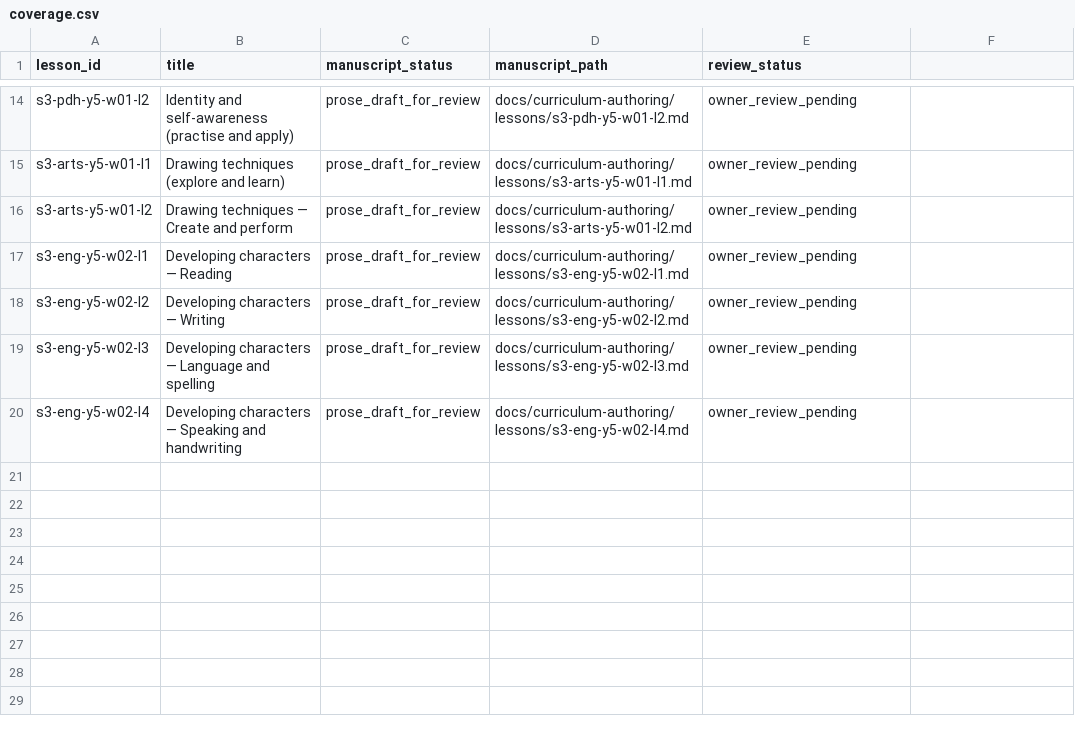
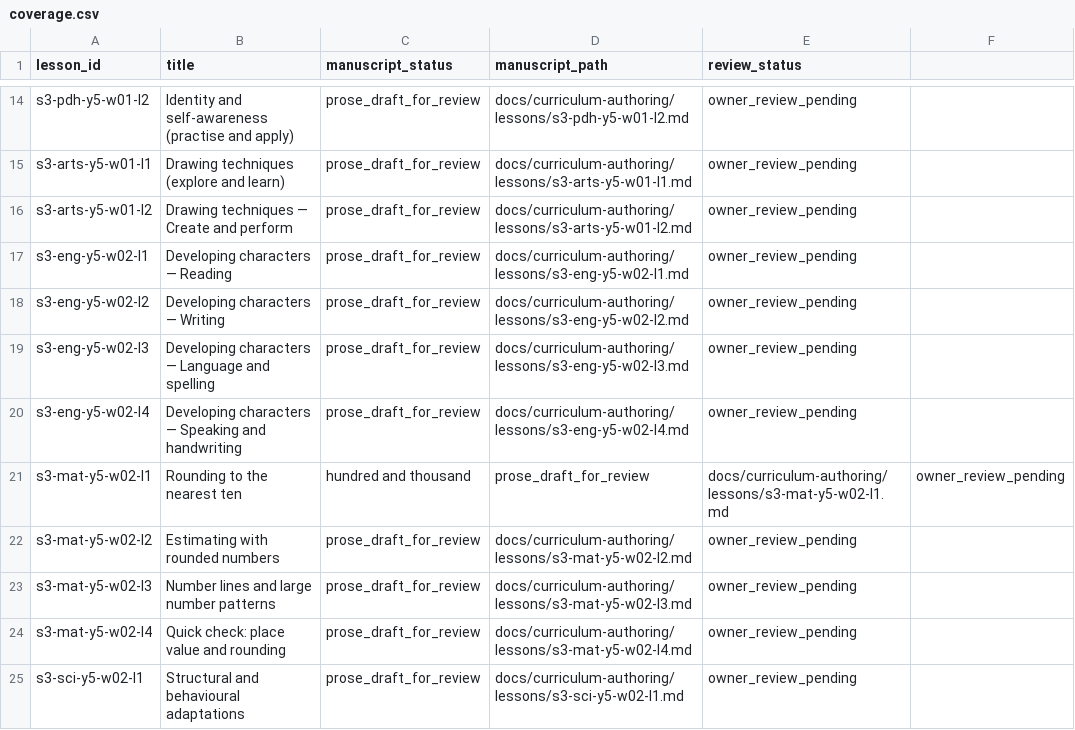
Before and after one commit to petabozanich6-hash/Side-Quest, a CSV file: docs/curriculum-authoring/coverage.csv, drawn as a sheet; only a part is shown, gaps mark what is left out.

Commit message:
docs: complete Batch 2 tracking for ten new lesson manuscripts

```diff
--- a/docs/curriculum-authoring/coverage.csv
+++ b/docs/curriculum-authoring/coverage.csv
@@ -20 +20,6 @@ s3-eng-y5-w02-l3,Developing characters — Language and spelling,prose_draft_for
 s3-eng-y5-w02-l4,Developing characters — Speaking and handwriting,prose_draft_for_review,docs/curriculum-authoring/lessons/s3-eng-y5-w02-l4.md,owner_review_pending
+s3-mat-y5-w02-l1,Rounding to the nearest ten, hundred and thousand,prose_draft_for_review,docs/curriculum-authoring/lessons/s3-mat-y5-w02-l1.md,owner_review_pending
+s3-mat-y5-w02-l2,Estimating with rounded numbers,prose_draft_for_review,docs/curriculum-authoring/lessons/s3-mat-y5-w02-l2.md,owner_review_pending
+s3-mat-y5-w02-l3,Number lines and large number patterns,prose_draft_for_review,docs/curriculum-authoring/lessons/s3-mat-y5-w02-l3.md,owner_review_pending
+s3-mat-y5-w02-l4,Quick check: place value and rounding,prose_draft_for_review,docs/curriculum-authoring/lessons/s3-mat-y5-w02-l4.md,owner_review_pending
+s3-sci-y5-w02-l1,Structural and behavioural adaptations,prose_draft_for_review,docs/curriculum-authoring/lessons/s3-sci-y5-w02-l1.md,owner_review_pending
```
